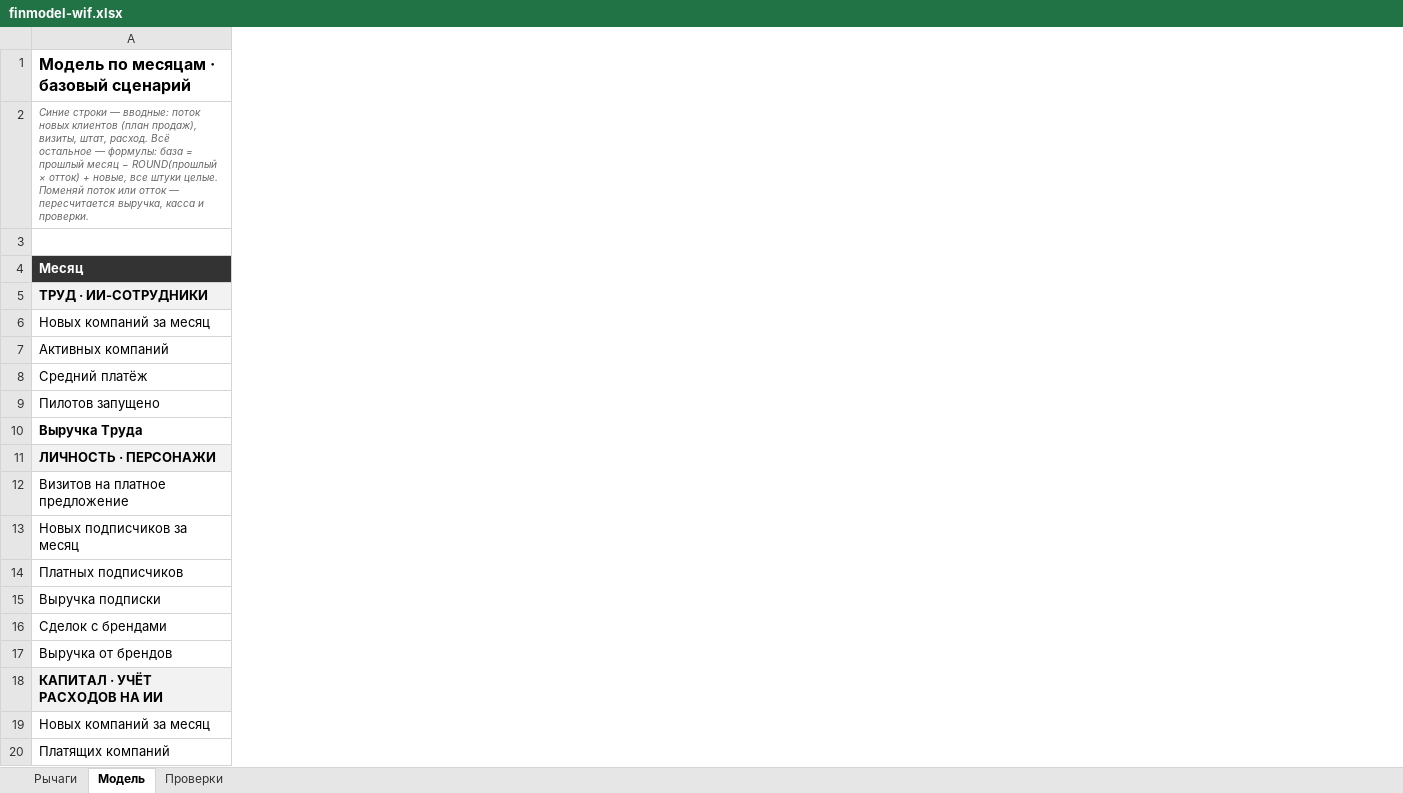
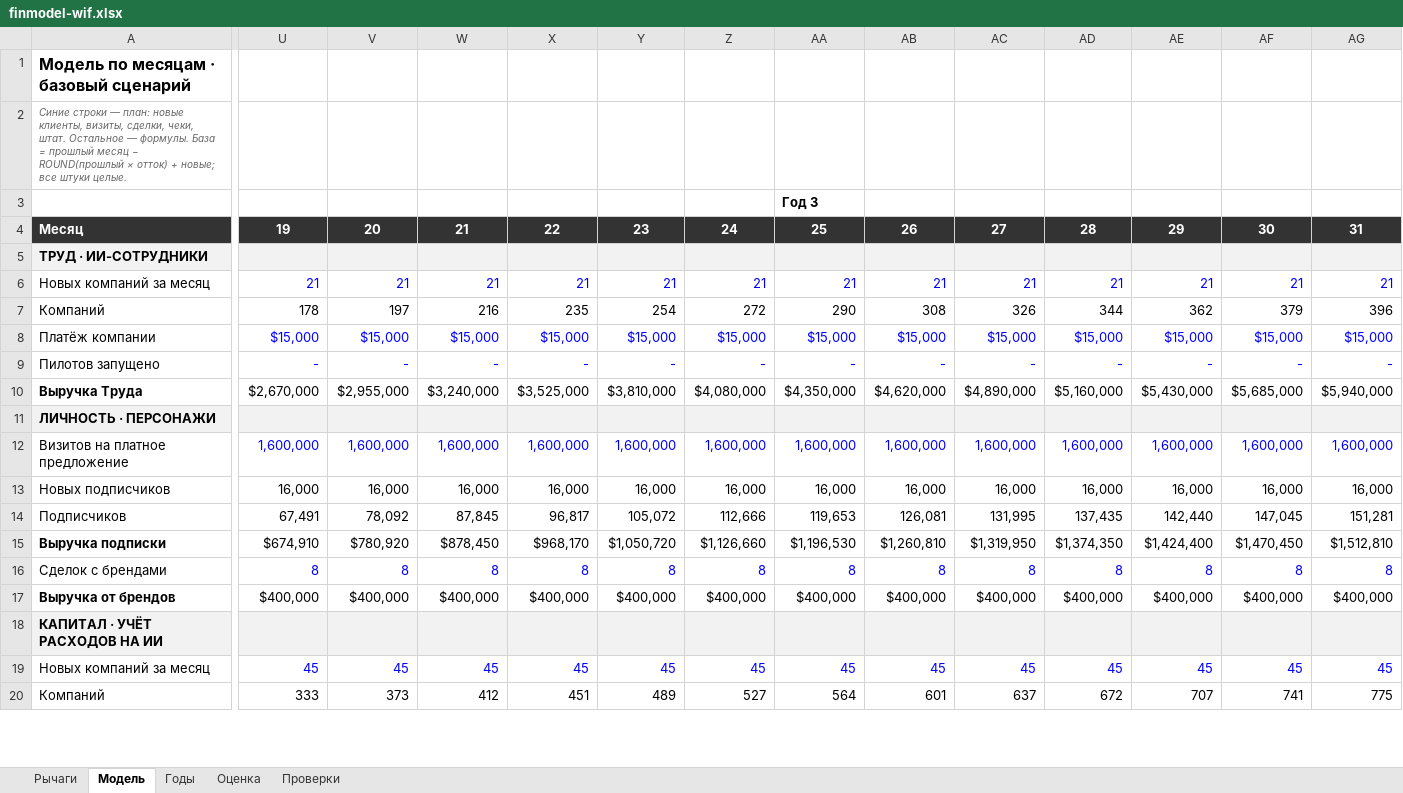
Before and after one commit to komoroshin/okeantech, an Excel workbook: strategy/finmodel-wif.xlsx, sheet Модель, drawn as a sheet; only a part is shown, gaps mark what is left out; values as stored, in another font and other column widths than the file's, no borders; rows hold the shown columns only; the diff covers the shown part only; the diff names each change by its address in the sheet, - before the commit and + after, or states it on an @@ line.

```diff
--- a/strategy/finmodel-wif.xlsx (sheet Модель)
+++ b/strategy/finmodel-wif.xlsx (sheet Модель)
+sheet tab: Годы
+sheet tab: Оценка
+column U, rows 4-20: 19 |  | 21 | 178 | $15,000 | - | $2,670,000 |  | 1,600,000 | 16,000 | 67,491 | $674,910 | 8 | $400,000 |  | 45 | 333
+column V, rows 4-20: 20 |  | 21 | 197 | $15,000 | - | $2,955,000 |  | 1,600,000 | 16,000 | 78,092 | $780,920 | 8 | $400,000 |  | 45 | 373
+column W, rows 4-20: 21 |  | 21 | 216 | $15,000 | - | $3,240,000 |  | 1,600,000 | 16,000 | 87,845 | $878,450 | 8 | $400,000 |  | 45 | 412
+column X, rows 4-20: 22 |  | 21 | 235 | $15,000 | - | $3,525,000 |  | 1,600,000 | 16,000 | 96,817 | $968,170 | 8 | $400,000 |  | 45 | 451
+column Y, rows 4-20: 23 |  | 21 | 254 | $15,000 | - | $3,810,000 |  | 1,600,000 | 16,000 | 105,072 | $1,050,720 | 8 | $400,000 |  | 45 | 489
+column Z, rows 4-20: 24 |  | 21 | 272 | $15,000 | - | $4,080,000 |  | 1,600,000 | 16,000 | 112,666 | $1,126,660 | 8 | $400,000 |  | 45 | 527
+column AA, rows 3-20: Год 3 | 25 |  | 21 | 290 | $15,000 | - | $4,350,000 |  | 1,600,000 | 16,000 | 119,653 | $1,196,530 | 8 | $400,000 |  | 45 | 564
+column AB, rows 4-20: 26 |  | 21 | 308 | $15,000 | - | $4,620,000 |  | 1,600,000 | 16,000 | 126,081 | $1,260,810 | 8 | $400,000 |  | 45 | 601
+column AC, rows 4-20: 27 |  | 21 | 326 | $15,000 | - | $4,890,000 |  | 1,600,000 | 16,000 | 131,995 | $1,319,950 | 8 | $400,000 |  | 45 | 637
+column AD, rows 4-20: 28 |  | 21 | 344 | $15,000 | - | $5,160,000 |  | 1,600,000 | 16,000 | 137,435 | $1,374,350 | 8 | $400,000 |  | 45 | 672
+column AE, rows 4-20: 29 |  | 21 | 362 | $15,000 | - | $5,430,000 |  | 1,600,000 | 16,000 | 142,440 | $1,424,400 | 8 | $400,000 |  | 45 | 707
+column AF, rows 4-20: 30 |  | 21 | 379 | $15,000 | - | $5,685,000 |  | 1,600,000 | 16,000 | 147,045 | $1,470,450 | 8 | $400,000 |  | 45 | 741
+column AG, rows 4-20: 31 |  | 21 | 396 | $15,000 | - | $5,940,000 |  | 1,600,000 | 16,000 | 151,281 | $1,512,810 | 8 | $400,000 |  | 45 | 775
-A2: …строки — вводные: поток новых клиентов (план продаж), визиты, штат, расход. Всё остальное — формулы: база = прошлый месяц − ROUND(прошлый × отток) + новые, все штуки целые. Поменяй поток или отток — пересчитается выручка, касса и проверки.
+A2: …строки — план: новые клиенты, визиты, сделки, чеки, штат. Остальное — формулы. База = прошлый месяц − ROUND(прошлый × отток) + новые; все штуки целые.
-row 3: (empty)
+row 3:  |  |  |  |  |  |  | Год 3
-A7: Активных компаний
+A7: Компаний
-A8: Средний платёж
+A8: Платёж компании
-A13: Новых подписчиков за месяц
+A13: Новых подписчиков
-A14: Платных подписчиков
+A14: Подписчиков
-A15 bold: off
+A15 bold: on
-A17 bold: off
+A17 bold: on
-A20: Платящих компаний
+A20: Компаний
```
Also changed, not shown: 15 added rows, 8 removed rows, 5 added columns, 58 edited cells and cell formats elsewhere in this sheet, sheet Проверки, sheet Рычаги, formulas that keep their value, 4 other files.
